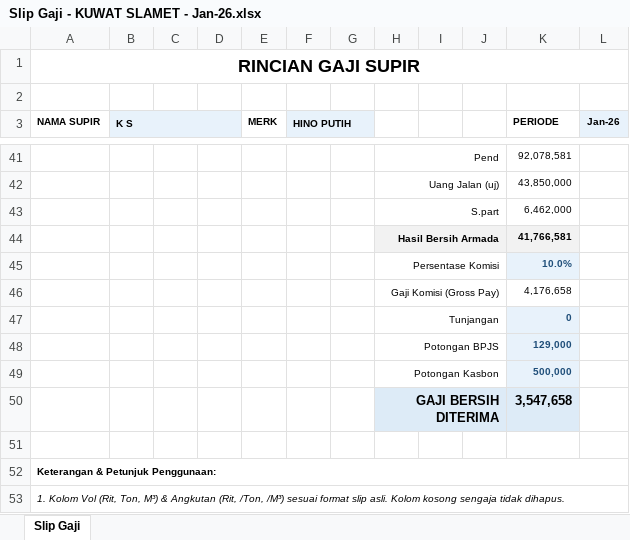
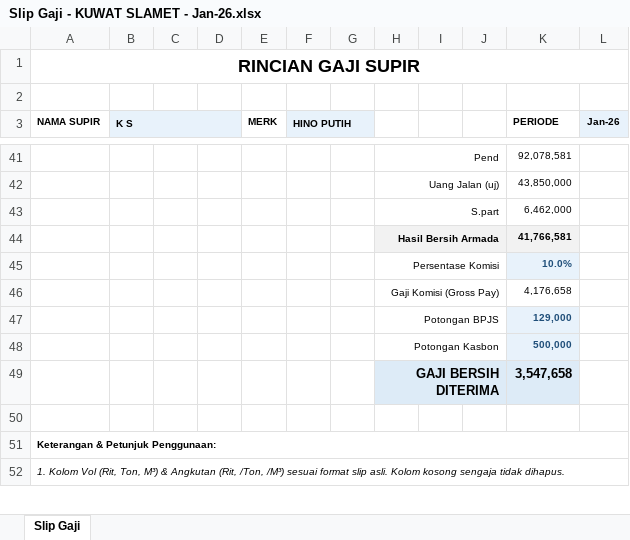
Before and after one commit to rzkyfhrzi21/app-payroll-asm, an Excel workbook: dokumen/Slip Gaji - KUWAT SLAMET - Jan-26.xlsx, sheet Slip Gaji, drawn as a sheet; only a part is shown, gaps mark what is left out; values as stored, in another font and other column widths than the file's, no borders; the diff names each change by its address in the sheet, - before the commit and + after, or states it on an @@ line.

```diff
--- a/dokumen/Slip Gaji - KUWAT SLAMET - Jan-26.xlsx (sheet Slip Gaji)
+++ b/dokumen/Slip Gaji - KUWAT SLAMET - Jan-26.xlsx (sheet Slip Gaji)
-row 47:  |  |  |  |  |  |  | Tunjangan |  |  | 0
```
Also changed, not shown: dokumen/CONTOH FORMAT Slip Gaji.xlsx, dokumen/DUMMY Slip Gaji (Rumus).xlsx, 13 other files.
